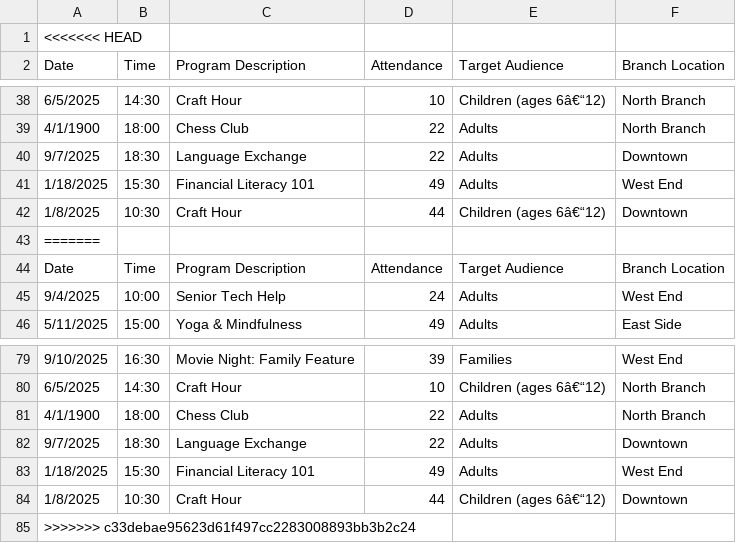
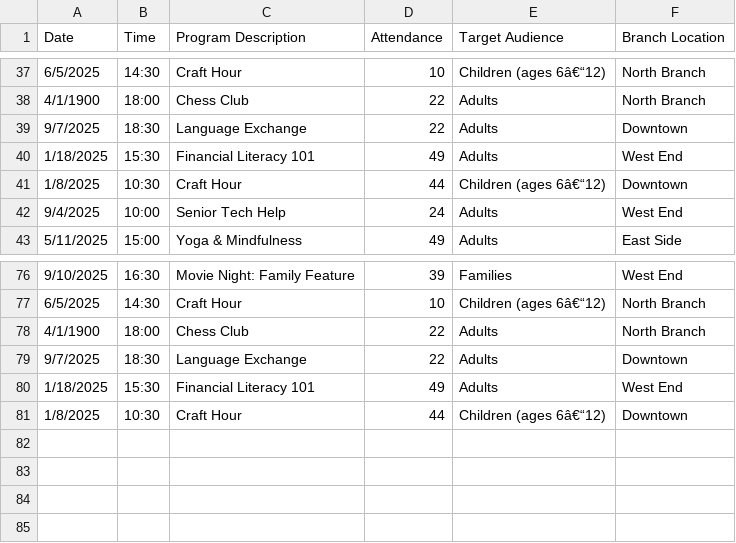
Before and after one commit to jmp243/Learn_R, a CSV file: fake_program_data.csv, drawn as a sheet; only a part is shown, gaps mark what is left out; the diff names each change by its address in the sheet, - before the commit and + after, or states it on an @@ line.

Commit message:
Fix merge conflict in fake_program_data.csv
Removed merge conflict markers and cleaned up duplicate header.

```diff
--- a/fake_program_data.csv
+++ b/fake_program_data.csv
-row 1: <<<<<<< HEAD
-row 43: =======
-row 44: Date | Time | Program Description | Attendance | Target Audience | Branch Location
-row 85: >>>>>>> c33debae95623d61f497cc2283008893bb3b2c24
```
